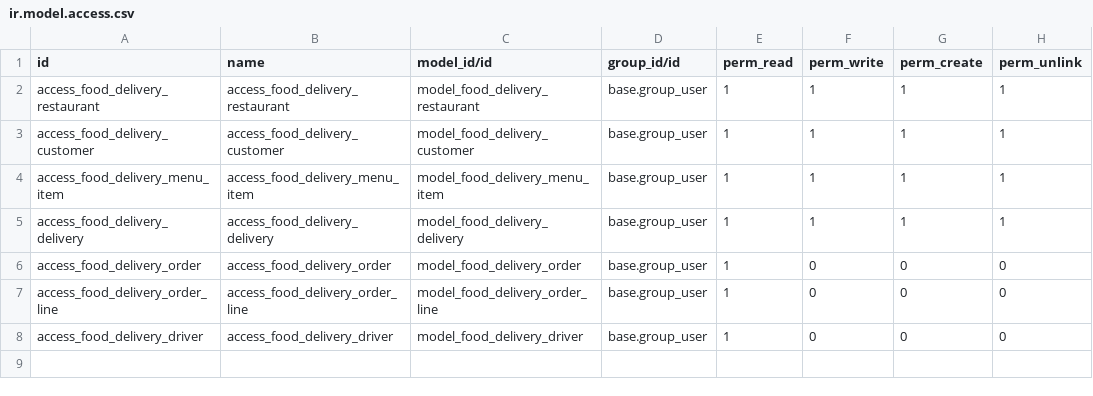
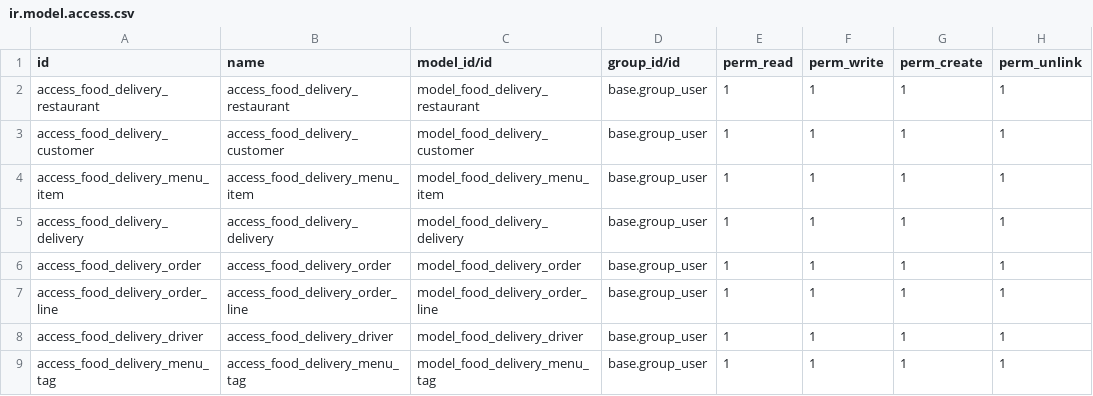
Before and after one commit to hrku-odoo/foodDeliveryMS, a CSV file: foodDelivery/security/ir.model.access.csv, drawn as a sheet.

Commit message:
[ADD] tree views to all models and created menu tags

```diff
--- a/foodDelivery/security/ir.model.access.csv
+++ b/foodDelivery/security/ir.model.access.csv
@@ -5,4 +5,5 @@ access_food_delivery_menu_item,access_food_delivery_menu_item,model_food_deliver
 access_food_delivery_delivery,access_food_delivery_delivery,model_food_delivery_delivery,base.group_user,1,1,1,1
-access_food_delivery_order,access_food_delivery_order,model_food_delivery_order,base.group_user,1,0,0,0
-access_food_delivery_order_line,access_food_delivery_order_line,model_food_delivery_order_line,base.group_user,1,0,0,0
-access_food_delivery_driver,access_food_delivery_driver,model_food_delivery_driver,base.group_user,1,0,0,0
+access_food_delivery_order,access_food_delivery_order,model_food_delivery_order,base.group_user,1,1,1,1
+access_food_delivery_order_line,access_food_delivery_order_line,model_food_delivery_order_line,base.group_user,1,1,1,1
+access_food_delivery_driver,access_food_delivery_driver,model_food_delivery_driver,base.group_user,1,1,1,1
+access_food_delivery_menu_tag,access_food_delivery_menu_tag,model_food_delivery_menu_tag,base.group_user,1,1,1,1
```
Also changed, not shown: 16 other files.
